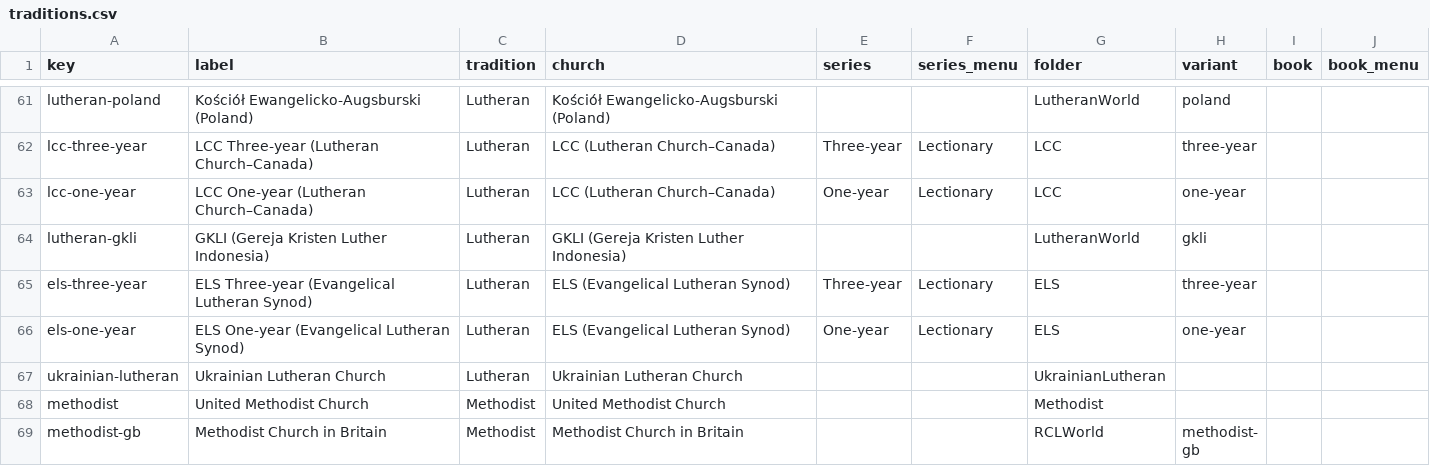
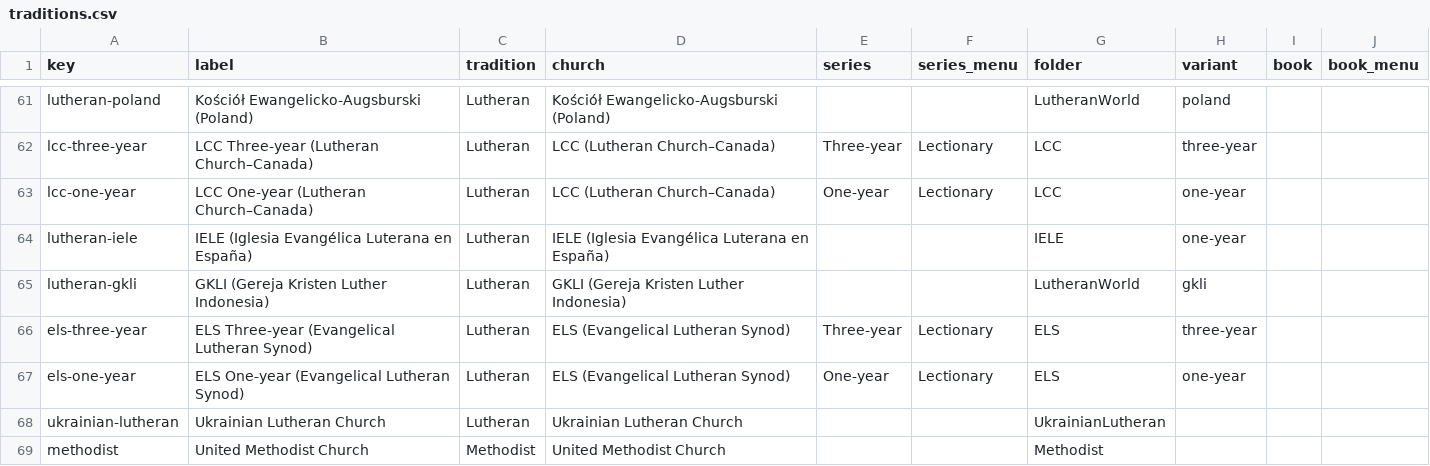
Before and after one commit to ChurchYearWheel/ChurchYearWheel, a CSV file: data/traditions.csv, drawn as a sheet; only a part is shown, gaps mark what is left out; the shorter side is filled out with more unchanged rows.

```diff
--- a/data/traditions.csv
+++ b/data/traditions.csv
@@ -63,2 +63,3 @@ lcc-three-year,LCC Three-year (Lutheran Church–Canada),Lutheran,LCC (Lutheran
 lcc-one-year,LCC One-year (Lutheran Church–Canada),Lutheran,LCC (Lutheran Church–Canada),One-year,Lectionary,LCC,one-year
+lutheran-iele,IELE (Iglesia Evangélica Luterana en España),Lutheran,IELE (Iglesia Evangélica Luterana en España),,,IELE,one-year
 lutheran-gkli,GKLI (Gereja Kristen Luther Indonesia),Lutheran,GKLI (Gereja Kristen Luther Indonesia),,,LutheranWorld,gkli
```
Also changed, not shown: docs/provenance.csv, docs/source-errors.csv, 16 other files.
